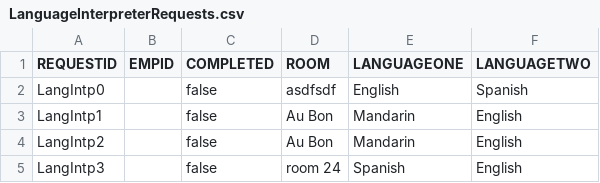
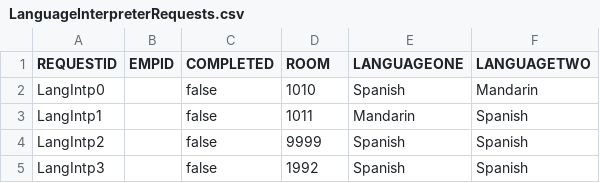
Before and after one commit to dacs30/software-engineering-project, a CSV file: data/services/LanguageInterpreterRequests.csv, drawn as a sheet.

```diff
--- a/data/services/LanguageInterpreterRequests.csv
+++ b/data/services/LanguageInterpreterRequests.csv
@@ -1,5 +1,5 @@
 REQUESTID,EMPID,COMPLETED,ROOM,LANGUAGEONE,LANGUAGETWO,
-LangIntp0,,false,asdfsdf,English,Spanish,
-LangIntp1,,false,Au Bon,Mandarin,English,
-LangIntp2,,false,Au Bon,Mandarin,English,
-LangIntp3,,false,room 24,Spanish,English,
+LangIntp0,,false,1010,Spanish,Mandarin,
+LangIntp1,,false,1011,Mandarin,Spanish,
+LangIntp2,,false,9999,Spanish,Spanish,
+LangIntp3,,false,1992,Spanish,Spanish,
```
Also changed, not shown: data/MapMalledges.csv, data/services/ExtTransport.CSV, 4 other files.
